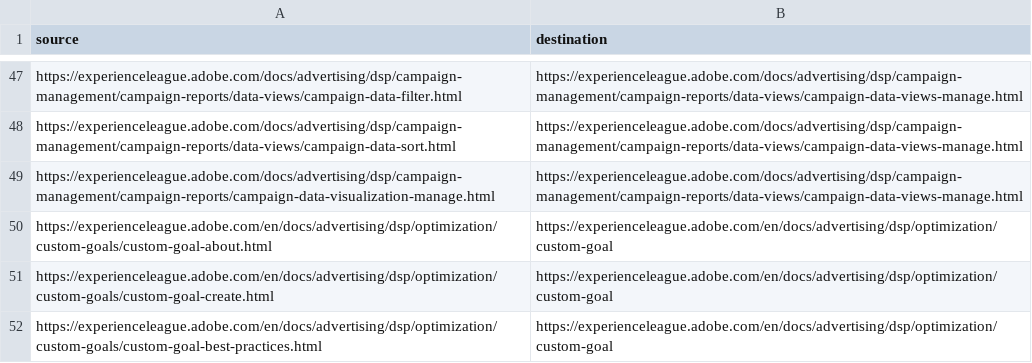
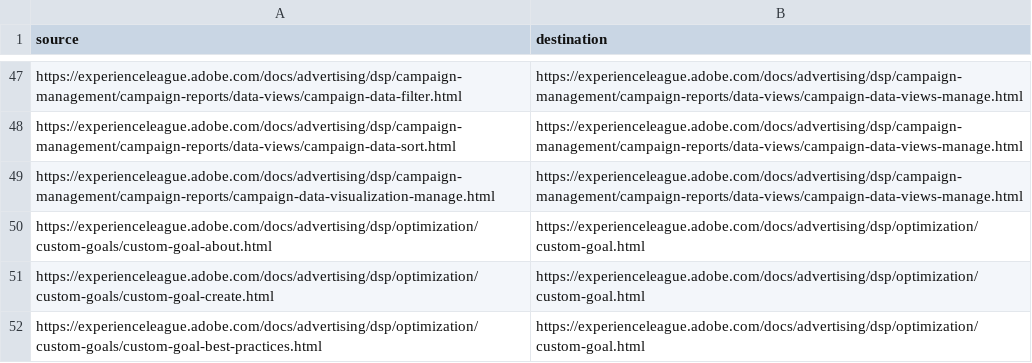
Before and after one commit to AdobeDocs/advertising.ja-JP, a CSV file: redirects.csv, drawn as a sheet; only a part is shown, gaps mark what is left out.

Commit message:
Updating Old File for core commit 6ddc4b8bc29f94b3bd7a35d5b4c126b305bf043d

```diff
--- a/redirects.csv
+++ b/redirects.csv
@@ -49,4 +49,4 @@ https://experienceleague.adobe.com/docs/advertising/dsp/campaign-management/camp
 https://experienceleague.adobe.com/docs/advertising/dsp/campaign-management/campaign-reports/campaign-data-visualization-manage.html, https://experienceleague.adobe.com/docs/advertising/dsp/campaign-management/campaign-reports/data-views/campaign-data-views-manage.html
-https://experienceleague.adobe.com/en/docs/advertising/dsp/optimization/custom-goals/custom-goal-about.html, https://experienceleague.adobe.com/en/docs/advertising/dsp/optimization/custom-goal
-https://experienceleague.adobe.com/en/docs/advertising/dsp/optimization/custom-goals/custom-goal-create.html, https://experienceleague.adobe.com/en/docs/advertising/dsp/optimization/custom-goal
-https://experienceleague.adobe.com/en/docs/advertising/dsp/optimization/custom-goals/custom-goal-best-practices.html, https://experienceleague.adobe.com/en/docs/advertising/dsp/optimization/custom-goal
+https://experienceleague.adobe.com/docs/advertising/dsp/optimization/custom-goals/custom-goal-about.html, https://experienceleague.adobe.com/docs/advertising/dsp/optimization/custom-goal.html
+https://experienceleague.adobe.com/docs/advertising/dsp/optimization/custom-goals/custom-goal-create.html, https://experienceleague.adobe.com/docs/advertising/dsp/optimization/custom-goal.html
+https://experienceleague.adobe.com/docs/advertising/dsp/optimization/custom-goals/custom-goal-best-practices.html, https://experienceleague.adobe.com/docs/advertising/dsp/optimization/custom-goal.html
```
